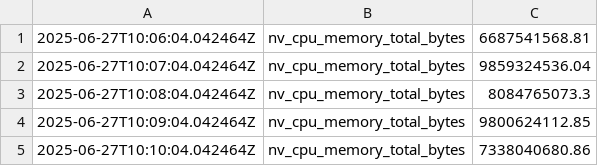
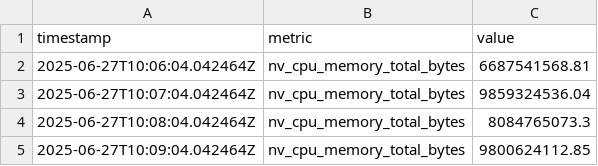
Before and after one commit to AnekAnjireddy/Grafana_TechM, a CSV file: Synthetic_Metrics_Data.csv, drawn as a sheet; only a part is shown; the shorter side is filled out with more unchanged rows; the diff names each change by its address in the sheet, - before the commit and + after, or states it on an @@ line.

Commit message:
Update Synthetic_Metrics_Data.csv

```diff
--- a/Synthetic_Metrics_Data.csv
+++ b/Synthetic_Metrics_Data.csv
+row 1: timestamp | metric | value
```
